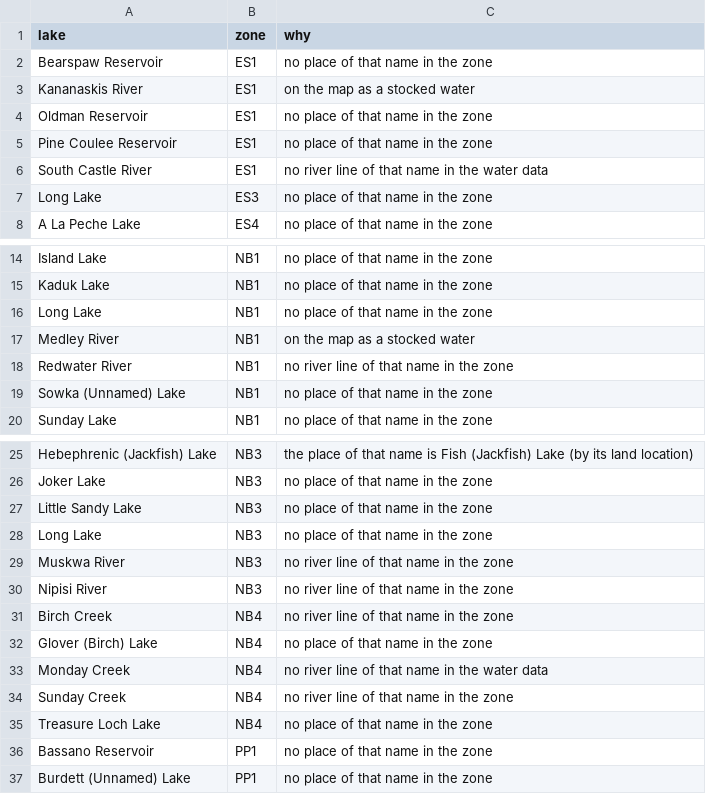
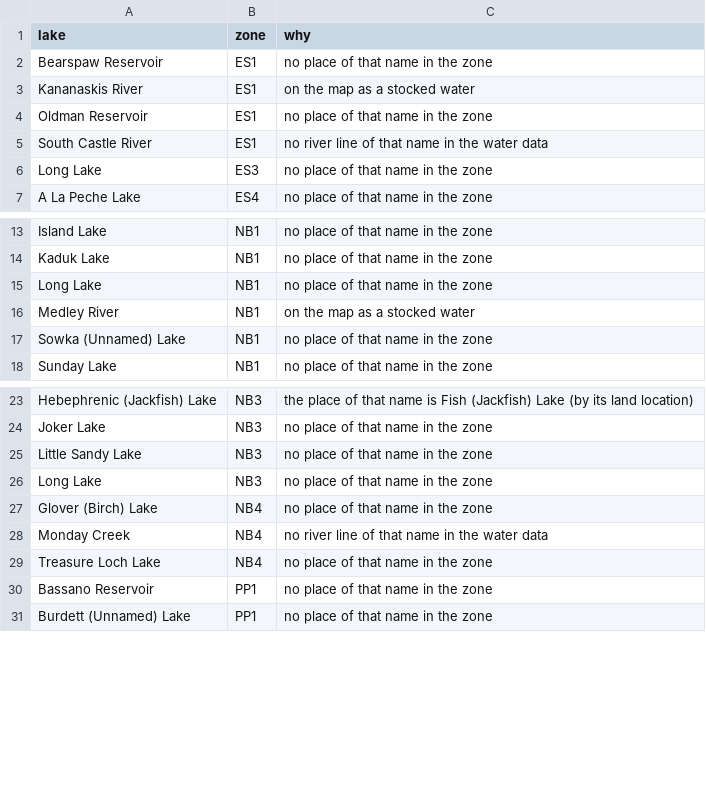
Before and after one commit to lxyzh1019-cyber/HZ_Trout_Map, a CSV file: data/waters_review.csv, drawn as a sheet; only a part is shown, gaps mark what is left out.

```diff
--- a/data/waters_review.csv
+++ b/data/waters_review.csv
@@ -4,3 +4,2 @@ Kananaskis River,ES1,on the map as a stocked water
 Oldman Reservoir,ES1,no place of that name in the zone
-Pine Coulee Reservoir,ES1,no place of that name in the zone
 South Castle River,ES1,no river line of that name in the water data
@@ -17,3 +16,2 @@ Long Lake,NB1,no place of that name in the zone
 Medley River,NB1,on the map as a stocked water
-Redwater River,NB1,no river line of that name in the zone
 Sowka (Unnamed) Lake,NB1,no place of that name in the zone
@@ -28,8 +26,4 @@ Little Sandy Lake,NB3,no place of that name in the zone
 Long Lake,NB3,no place of that name in the zone
-Muskwa River,NB3,no river line of that name in the zone
-Nipisi River,NB3,no river line of that name in the zone
-Birch Creek,NB4,no river line of that name in the zone
 Glover (Birch) Lake,NB4,no place of that name in the zone
 Monday Creek,NB4,no river line of that name in the water data
-Sunday Creek,NB4,no river line of that name in the zone
 Treasure Loch Lake,NB4,no place of that name in the zone
```
Also changed, not shown: data/regs_review.csv, 29 other files.
